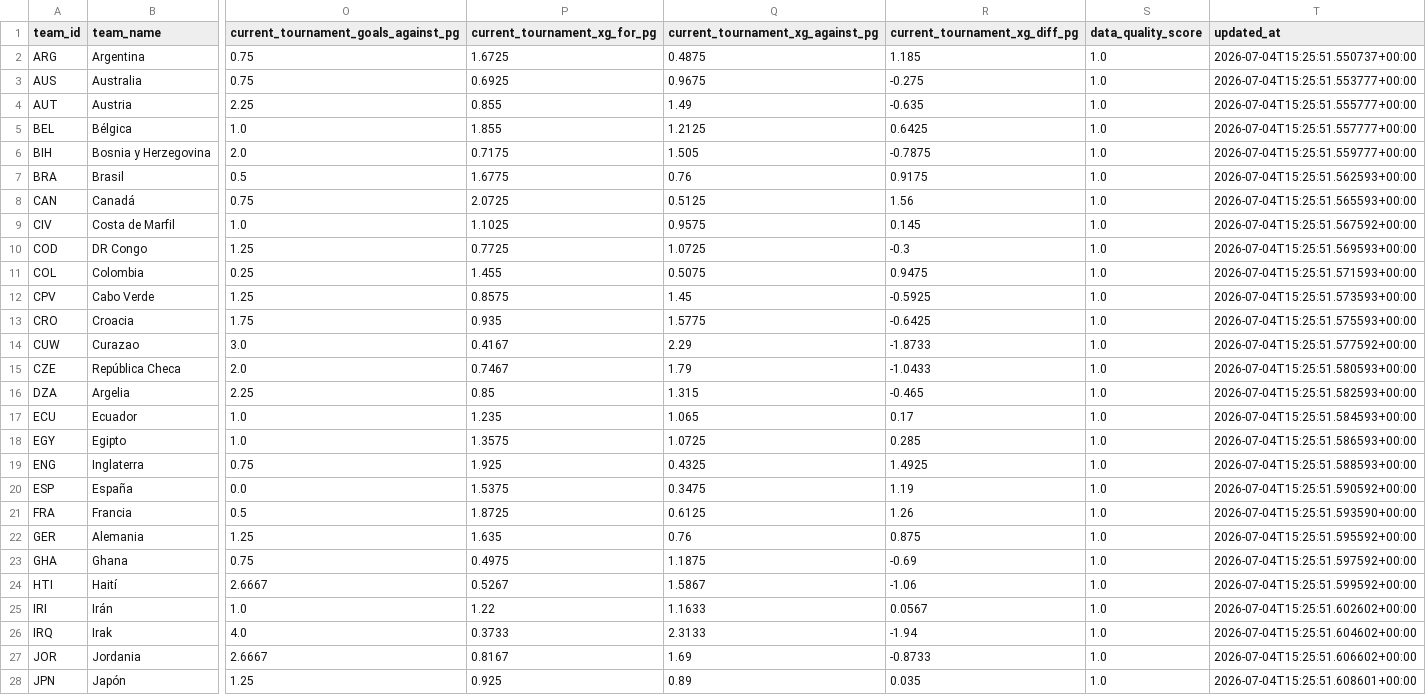
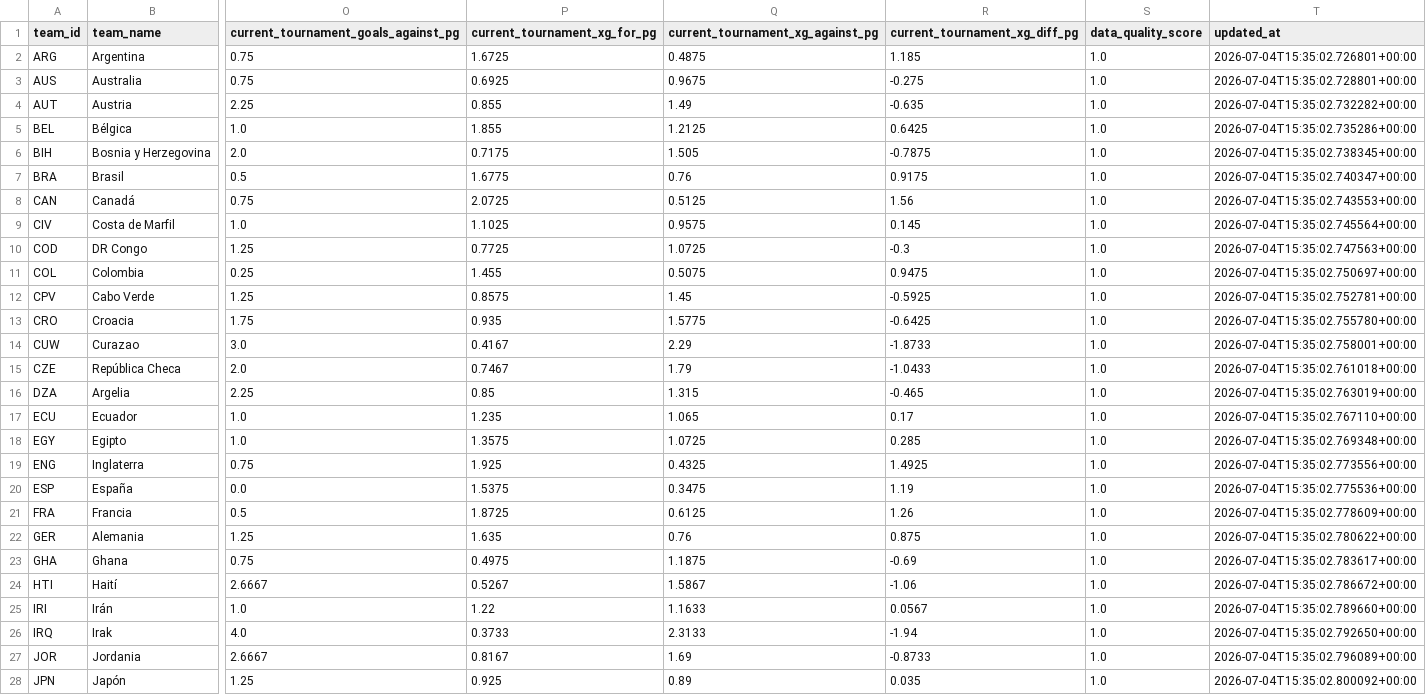
Before and after one commit to edgarsierra-gt/mundial-2026-predictor, a CSV file: data/processed/team_features.csv, drawn as a sheet; only a part is shown, gaps mark what is left out; the diff covers the shown part only; the diff names each change by its address in the sheet, - before the commit and + after, or states it on an @@ line.

```diff
--- a/data/processed/team_features.csv
+++ b/data/processed/team_features.csv
-T2 (updated_at): 2026-07-04T15:25:51.550737+00:00
+T2 (updated_at): 2026-07-04T15:35:02.726801+00:00
-T3 (updated_at): 2026-07-04T15:25:51.553777+00:00
+T3 (updated_at): 2026-07-04T15:35:02.728801+00:00
-T4 (updated_at): 2026-07-04T15:25:51.555777+00:00
+T4 (updated_at): 2026-07-04T15:35:02.732282+00:00
-T5 (updated_at): 2026-07-04T15:25:51.557777+00:00
+T5 (updated_at): 2026-07-04T15:35:02.735286+00:00
-T6 (updated_at): 2026-07-04T15:25:51.559777+00:00
+T6 (updated_at): 2026-07-04T15:35:02.738345+00:00
-T7 (updated_at): 2026-07-04T15:25:51.562593+00:00
+T7 (updated_at): 2026-07-04T15:35:02.740347+00:00
-T8 (updated_at): 2026-07-04T15:25:51.565593+00:00
+T8 (updated_at): 2026-07-04T15:35:02.743553+00:00
-T9 (updated_at): 2026-07-04T15:25:51.567592+00:00
+T9 (updated_at): 2026-07-04T15:35:02.745564+00:00
-T10 (updated_at): 2026-07-04T15:25:51.569593+00:00
+T10 (updated_at): 2026-07-04T15:35:02.747563+00:00
-T11 (updated_at): 2026-07-04T15:25:51.571593+00:00
+T11 (updated_at): 2026-07-04T15:35:02.750697+00:00
-T12 (updated_at): 2026-07-04T15:25:51.573593+00:00
+T12 (updated_at): 2026-07-04T15:35:02.752781+00:00
-T13 (updated_at): 2026-07-04T15:25:51.575593+00:00
+T13 (updated_at): 2026-07-04T15:35:02.755780+00:00
-T14 (updated_at): 2026-07-04T15:25:51.577592+00:00
+T14 (updated_at): 2026-07-04T15:35:02.758001+00:00
-T15 (updated_at): 2026-07-04T15:25:51.580593+00:00
+T15 (updated_at): 2026-07-04T15:35:02.761018+00:00
-T16 (updated_at): 2026-07-04T15:25:51.582593+00:00
+T16 (updated_at): 2026-07-04T15:35:02.763019+00:00
-T17 (updated_at): 2026-07-04T15:25:51.584593+00:00
+T17 (updated_at): 2026-07-04T15:35:02.767110+00:00
-T18 (updated_at): 2026-07-04T15:25:51.586593+00:00
+T18 (updated_at): 2026-07-04T15:35:02.769348+00:00
-T19 (updated_at): 2026-07-04T15:25:51.588593+00:00
+T19 (updated_at): 2026-07-04T15:35:02.773556+00:00
-T20 (updated_at): 2026-07-04T15:25:51.590592+00:00
+T20 (updated_at): 2026-07-04T15:35:02.775536+00:00
-T21 (updated_at): 2026-07-04T15:25:51.593590+00:00
+T21 (updated_at): 2026-07-04T15:35:02.778609+00:00
-T22 (updated_at): 2026-07-04T15:25:51.595592+00:00
+T22 (updated_at): 2026-07-04T15:35:02.780622+00:00
-T23 (updated_at): 2026-07-04T15:25:51.597592+00:00
+T23 (updated_at): 2026-07-04T15:35:02.783617+00:00
-T24 (updated_at): 2026-07-04T15:25:51.599592+00:00
+T24 (updated_at): 2026-07-04T15:35:02.786672+00:00
-T25 (updated_at): 2026-07-04T15:25:51.602602+00:00
+T25 (updated_at): 2026-07-04T15:35:02.789660+00:00
-T26 (updated_at): 2026-07-04T15:25:51.604602+00:00
+T26 (updated_at): 2026-07-04T15:35:02.792650+00:00
-T27 (updated_at): 2026-07-04T15:25:51.606602+00:00
+T27 (updated_at): 2026-07-04T15:35:02.796089+00:00
-T28 (updated_at): 2026-07-04T15:25:51.608601+00:00
+T28 (updated_at): 2026-07-04T15:35:02.800092+00:00
```
Also changed, not shown: 21 edited cells elsewhere in this file, data/processed/group_standings_current.csv, data/processed/match_results_real.csv, 13 other files.
